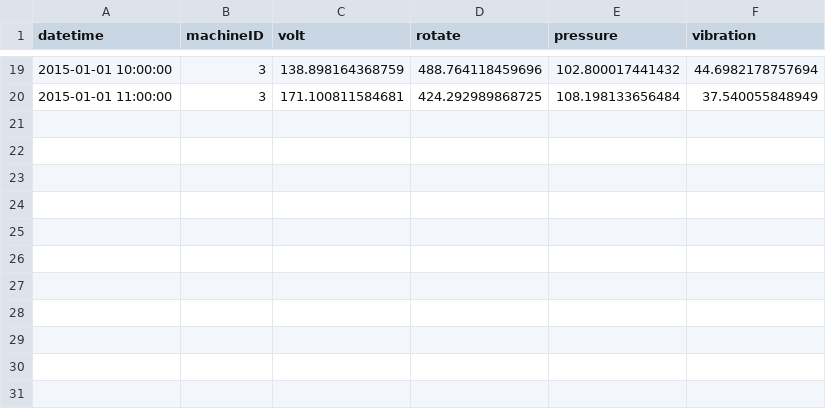
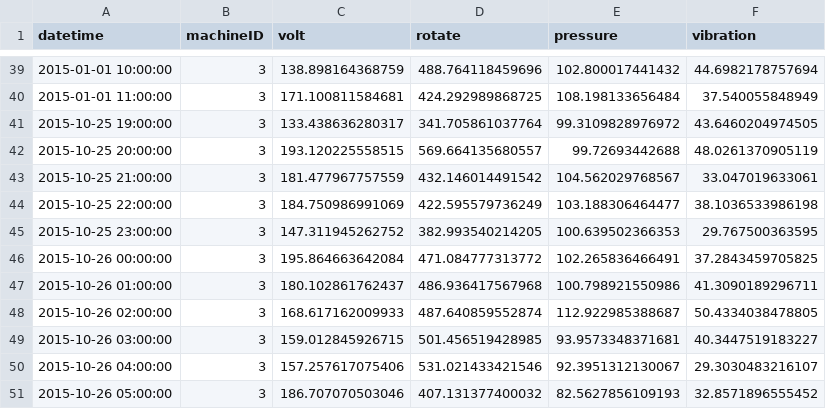
Before and after one commit to andreiciobanu/Predictive_Maintenance_using_Machine-Learning_Microsoft_Casestudy, a CSV file: data/PdM_telemetry - Small.csv, drawn as a sheet; only a part is shown, gaps mark what is left out; the diff covers the shown part only.

```diff
--- a/data/PdM_telemetry - Small.csv
+++ b/data/PdM_telemetry - Small.csv
@@ -20 +40,12 @@
 2015-01-01 11:00:00,3,171.100811584681,424.292989868725,108.198133656484,37.540055848949
+2015-10-25 19:00:00,3,133.438636280317,341.705861037764,99.3109828976972,43.6460204974505
+2015-10-25 20:00:00,3,193.120225558515,569.664135680557,99.72693442688,48.0261370905119
+2015-10-25 21:00:00,3,181.477967757559,432.146014491542,104.562029768567,33.047019633061
+2015-10-25 22:00:00,3,184.750986991069,422.595579736249,103.188306464477,38.1036533986198
+2015-10-25 23:00:00,3,147.311945262752,382.993540214205,100.639502366353,29.767500363595
+2015-10-26 00:00:00,3,195.864663642084,471.084777313772,102.265836466491,37.2843459705825
+2015-10-26 01:00:00,3,180.102861762437,486.936417567968,100.798921550986,41.3090189296711
+2015-10-26 02:00:00,3,168.617162009933,487.640859552874,112.922985388687,50.4334038478805
+2015-10-26 03:00:00,3,159.012845926715,501.456519428985,93.9573348371681,40.3447519183227
+2015-10-26 04:00:00,3,157.257617075406,531.021433421546,92.3951312130067,29.3030483216107
+2015-10-26 05:00:00,3,186.707070503046,407.131377400032,82.5627856109193,32.8571896555452
```
Also changed, not shown: 20 added rows elsewhere in this file, 3 other files.
